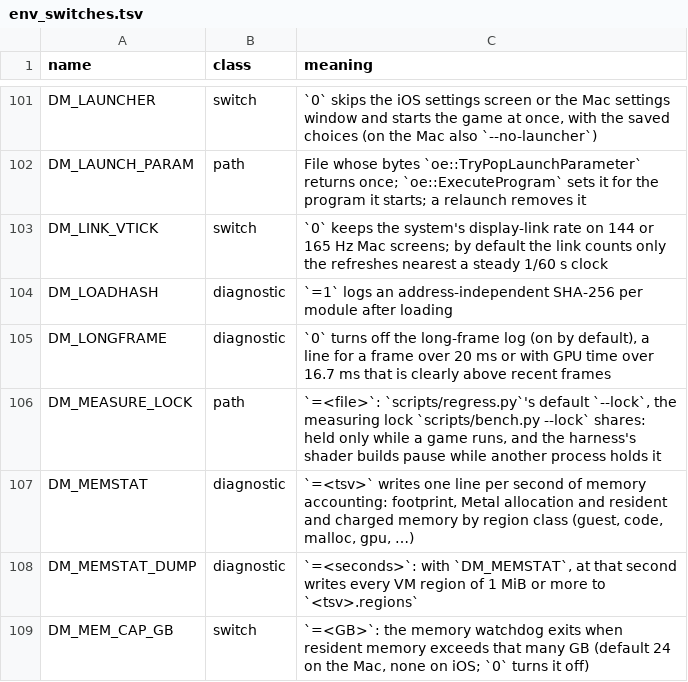
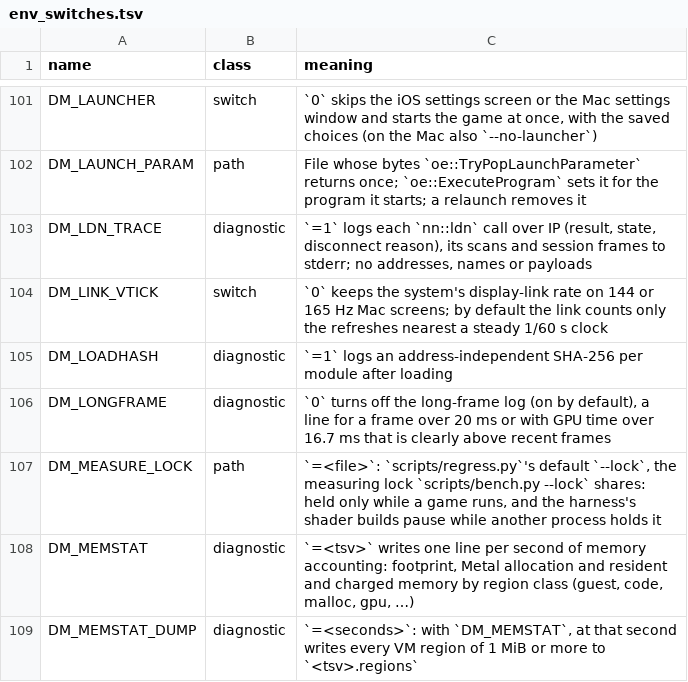
Before and after one commit to bymaxmarc/nxnative, a TSV file: docs/env_switches.tsv, drawn as a sheet; only a part is shown, gaps mark what is left out; the shorter side is filled out with more unchanged rows; the diff names each change by its address in the sheet, - before the commit and + after, or states it on an @@ line.

Commit message:
host/ldn: local wireless over IP with the ldn_mitm protocol
Offline nn::ldn stays cut: Initialize fails, the state is 0, a scan finds
nothing. With DM_NETWORK=ldn or auto the host now serves it over IP
(hle_ldn.c, hle_ldn_protocol.c), so a game's local wireless mode (Pia's
pia::local) can host and join rooms between hosts, and with consoles running
ldn_mitm on the same LAN.

Adapted from RobiiAragon's PR #846, whose design is kept as it was: a UDP
scan query on port 11452 (the adapter's broadcast, DM_NET_DISCOVERY_PEER or
the socket layer's unicast sweep) answered with the host's whole NetworkInfo,
a TCP session to the host in which a station sends its NodeInfo and the host
sends every member each new NetworkInfo; admission by address, version,
accept policy, accept filter and a private network's address list; nodes
addressed by their adapter's IPv4 address with the MAC 02:00:<address>, so
the game's own sockets reach each other directly; a state event fired on
every change; Finalize serialised against in-flight calls by a read / write
lock. DM_LDN_TRACE=1 logs results, states, scans and session frames without
addresses or payloads. Its tests come with it (t_ldn: the packet coder on
malformed and fuzzed input, host and station on loopback in one process and
in two; t_ldn_events: event lifetimes across Finalize).

The ldn cut leaves hle_offline.c; GetNetworkConfig moves with the rest.

Checked: make -C dm/host/tests GAME=010015100B514000 local-network, the host
builds for 04008E001F098000.

```diff
--- a/docs/env_switches.tsv
+++ b/docs/env_switches.tsv
+row 103: DM_LDN_TRACE | diagnostic | `=1` logs each `nn::ldn` call over IP (result, state, disconnect reason), its scans and session frames to stderr; no addresses, names or payloads
```
Also changed, not shown: 9 other files.
